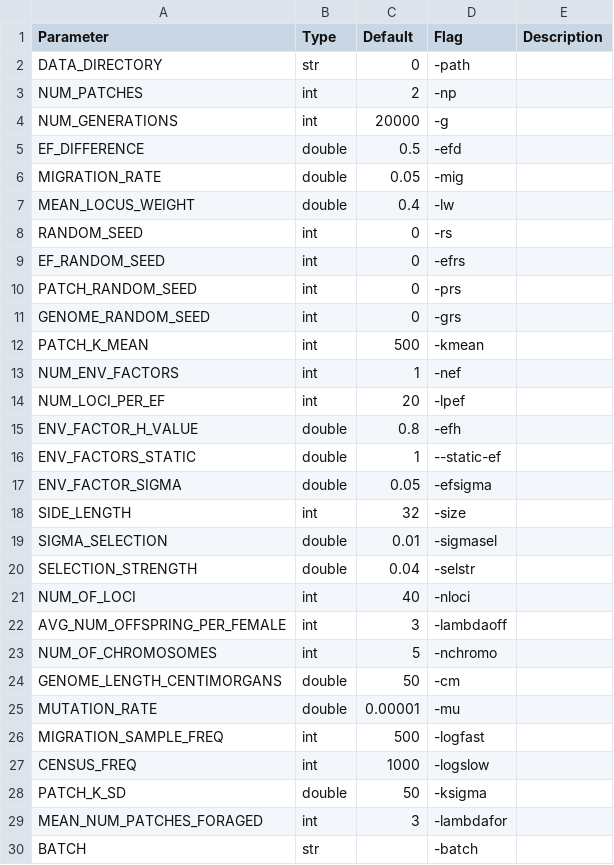
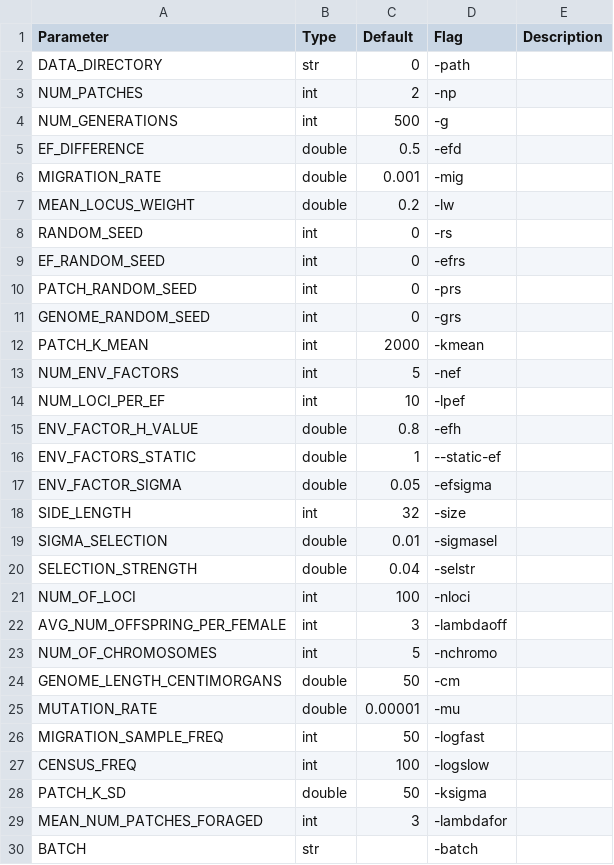
Before and after one commit to gottacatchenall/2deme, a CSV file: param_table.csv, drawn as a sheet.

```diff
--- a/param_table.csv
+++ b/param_table.csv
@@ -3,6 +3,6 @@ DATA_DIRECTORY,str,0,-path,
 NUM_PATCHES,int,2,-np,
-NUM_GENERATIONS,int,20000,-g,
+NUM_GENERATIONS,int,500,-g,
 EF_DIFFERENCE,double,0.5,-efd,
-MIGRATION_RATE,double,0.05,-mig,
-MEAN_LOCUS_WEIGHT,double,0.4,-lw,
+MIGRATION_RATE,double,0.001,-mig,
+MEAN_LOCUS_WEIGHT,double,0.2,-lw,
 RANDOM_SEED,int,0,-rs,
@@ -11,5 +11,5 @@ PATCH_RANDOM_SEED,int,0,-prs,
 GENOME_RANDOM_SEED,int,0,-grs,
-PATCH_K_MEAN,int,500,-kmean,
-NUM_ENV_FACTORS,int,1,-nef,
-NUM_LOCI_PER_EF,int,20,-lpef,
+PATCH_K_MEAN,int,2000,-kmean,
+NUM_ENV_FACTORS,int,5,-nef,
+NUM_LOCI_PER_EF,int,10,-lpef,
 ENV_FACTOR_H_VALUE,double,0.8,-efh,
@@ -20,3 +20,3 @@ SIGMA_SELECTION,double,0.01,-sigmasel,
 SELECTION_STRENGTH,double,0.04,-selstr,
-NUM_OF_LOCI,int,40,-nloci,
+NUM_OF_LOCI,int,100,-nloci,
 AVG_NUM_OFFSPRING_PER_FEMALE,int,3,-lambdaoff,
@@ -25,4 +25,4 @@ GENOME_LENGTH_CENTIMORGANS,double,50,-cm,
 MUTATION_RATE,double,0.00001,-mu,
-MIGRATION_SAMPLE_FREQ,int,500,-logfast,
-CENSUS_FREQ,int,1000,-logslow,
+MIGRATION_SAMPLE_FREQ,int,50,-logfast,
+CENSUS_FREQ,int,100,-logslow,
 PATCH_K_SD,double,50,-ksigma,
```
Also changed, not shown: 10 other files.
